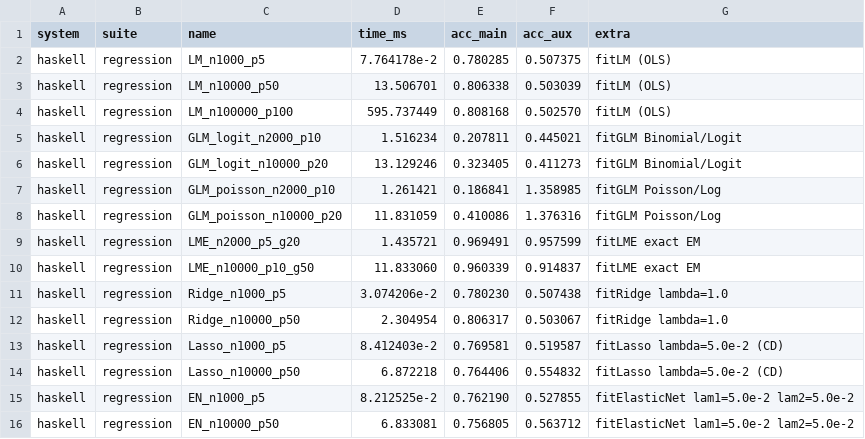
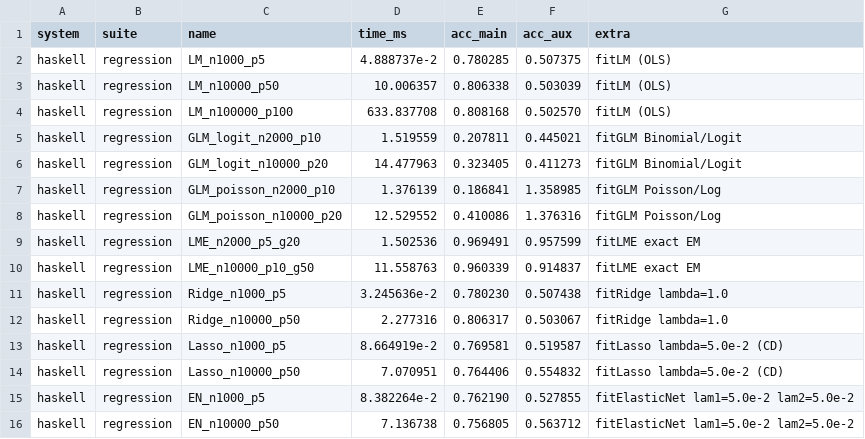
Before and after one commit to frenzieddoll/hanalyze, a CSV file: bench/results/haskell/regression.csv, drawn as a sheet.

```diff
--- a/bench/results/haskell/regression.csv
+++ b/bench/results/haskell/regression.csv
@@ -1,16 +1,16 @@
 system,suite,name,time_ms,acc_main,acc_aux,extra
-haskell,regression,LM_n1000_p5,7.764178e-2,0.780285,0.507375,fitLM (OLS)
-haskell,regression,LM_n10000_p50,13.506701,0.806338,0.503039,fitLM (OLS)
-haskell,regression,LM_n100000_p100,595.737449,0.808168,0.502570,fitLM (OLS)
-haskell,regression,GLM_logit_n2000_p10,1.516234,0.207811,0.445021,fitGLM Binomial/Logit
-haskell,regression,GLM_logit_n10000_p20,13.129246,0.323405,0.411273,fitGLM Binomial/Logit
-haskell,regression,GLM_poisson_n2000_p10,1.261421,0.186841,1.358985,fitGLM Poisson/Log
-haskell,regression,GLM_poisson_n10000_p20,11.831059,0.410086,1.376316,fitGLM Poisson/Log
-haskell,regression,LME_n2000_p5_g20,1.435721,0.969491,0.957599,fitLME exact EM
-haskell,regression,LME_n10000_p10_g50,11.833060,0.960339,0.914837,fitLME exact EM
-haskell,regression,Ridge_n1000_p5,3.074206e-2,0.780230,0.507438,fitRidge lambda=1.0
-haskell,regression,Ridge_n10000_p50,2.304954,0.806317,0.503067,fitRidge lambda=1.0
-haskell,regression,Lasso_n1000_p5,8.412403e-2,0.769581,0.519587,fitLasso lambda=5.0e-2 (CD)
-haskell,regression,Lasso_n10000_p50,6.872218,0.764406,0.554832,fitLasso lambda=5.0e-2 (CD)
-haskell,regression,EN_n1000_p5,8.212525e-2,0.762190,0.527855,fitElasticNet lam1=5.0e-2 lam2=5.0e-2
-haskell,regression,EN_n10000_p50,6.833081,0.756805,0.563712,fitElasticNet lam1=5.0e-2 lam2=5.0e-2
+haskell,regression,LM_n1000_p5,4.888737e-2,0.780285,0.507375,fitLM (OLS)
+haskell,regression,LM_n10000_p50,10.006357,0.806338,0.503039,fitLM (OLS)
+haskell,regression,LM_n100000_p100,633.837708,0.808168,0.502570,fitLM (OLS)
+haskell,regression,GLM_logit_n2000_p10,1.519559,0.207811,0.445021,fitGLM Binomial/Logit
+haskell,regression,GLM_logit_n10000_p20,14.477963,0.323405,0.411273,fitGLM Binomial/Logit
+haskell,regression,GLM_poisson_n2000_p10,1.376139,0.186841,1.358985,fitGLM Poisson/Log
+haskell,regression,GLM_poisson_n10000_p20,12.529552,0.410086,1.376316,fitGLM Poisson/Log
+haskell,regression,LME_n2000_p5_g20,1.502536,0.969491,0.957599,fitLME exact EM
+haskell,regression,LME_n10000_p10_g50,11.558763,0.960339,0.914837,fitLME exact EM
+haskell,regression,Ridge_n1000_p5,3.245636e-2,0.780230,0.507438,fitRidge lambda=1.0
+haskell,regression,Ridge_n10000_p50,2.277316,0.806317,0.503067,fitRidge lambda=1.0
+haskell,regression,Lasso_n1000_p5,8.664919e-2,0.769581,0.519587,fitLasso lambda=5.0e-2 (CD)
+haskell,regression,Lasso_n10000_p50,7.070951,0.764406,0.554832,fitLasso lambda=5.0e-2 (CD)
+haskell,regression,EN_n1000_p5,8.382264e-2,0.762190,0.527855,fitElasticNet lam1=5.0e-2 lam2=5.0e-2
+haskell,regression,EN_n10000_p50,7.136738,0.756805,0.563712,fitElasticNet lam1=5.0e-2 lam2=5.0e-2
```
Also changed, not shown: bench/results/haskell/kernel.csv, 3 other files.
